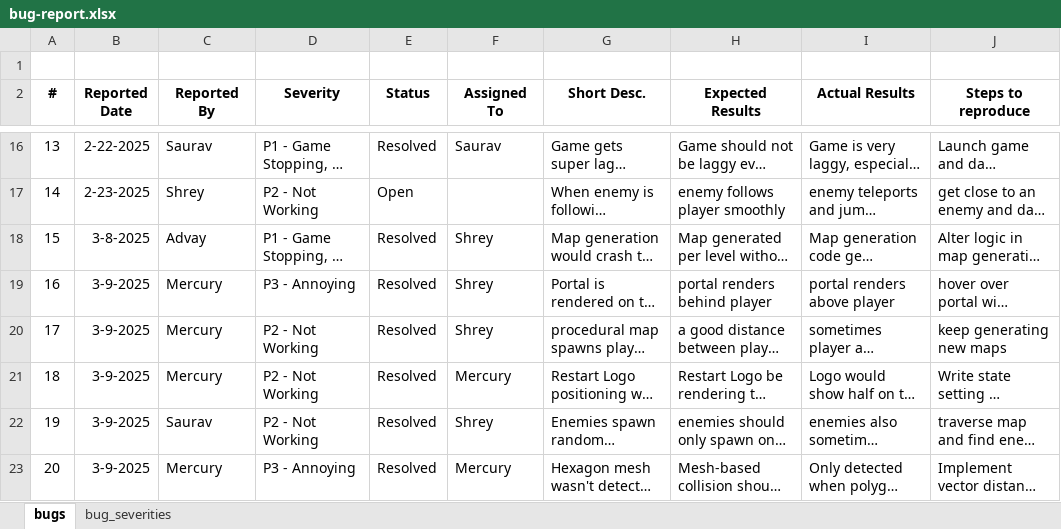
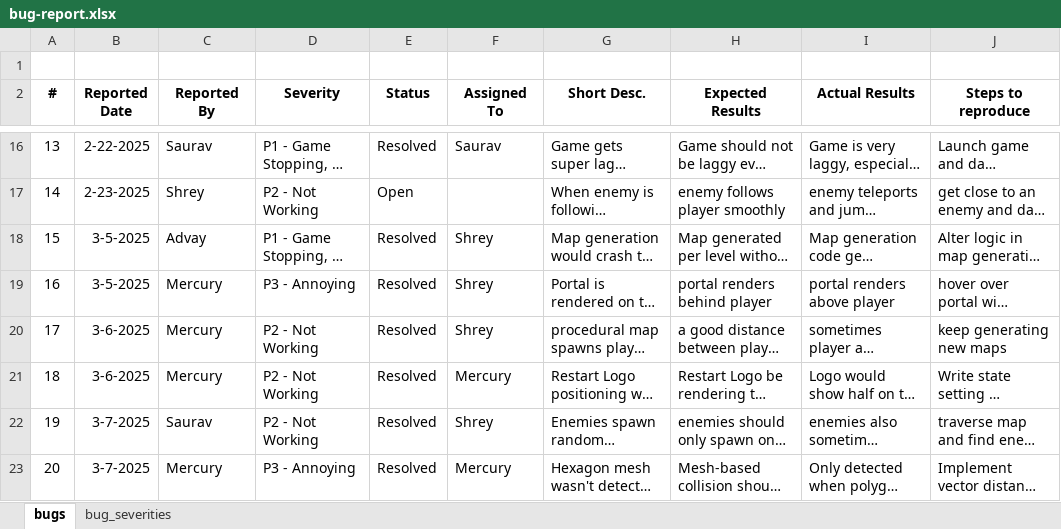
Before and after one commit to advayy/Amoebash, an Excel workbook: doc/bug-report.xlsx, sheet bugs, drawn as a sheet; only a part is shown, gaps mark what is left out; long unchanged cells end in …; values as stored, in another font and other column widths than the file's, no borders; charts and pictures and table styles not drawn; the diff covers the shown part only; the diff names each change by its address in the sheet, - before the commit and + after, or states it on an @@ line.

```diff
--- a/doc/bug-report.xlsx (sheet bugs)
+++ b/doc/bug-report.xlsx (sheet bugs)
-B18 (Reported Date): 3-8-2025
+B18 (Reported Date): 3-5-2025
-B19 (Reported Date): 3-9-2025
+B19 (Reported Date): 3-5-2025
-B20:B21 (Reported Date): 3-9-2025
+B20:B21 (Reported Date): 3-6-2025
-B22:B23 (Reported Date): 3-9-2025
+B22:B23 (Reported Date): 3-7-2025
```
Also changed, not shown: 30 edited cells elsewhere in this sheet, 1 other file.
